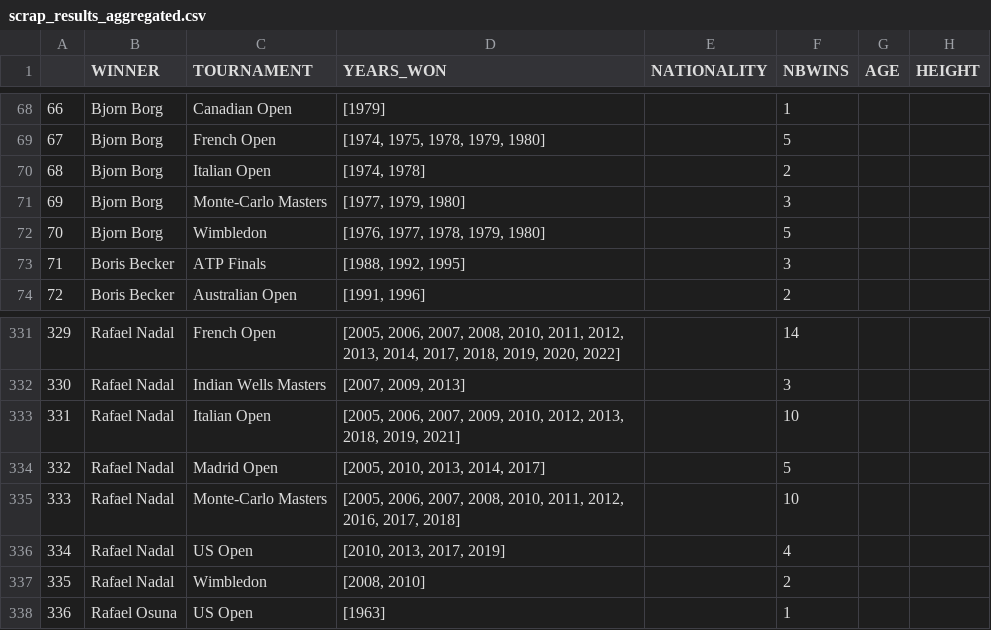
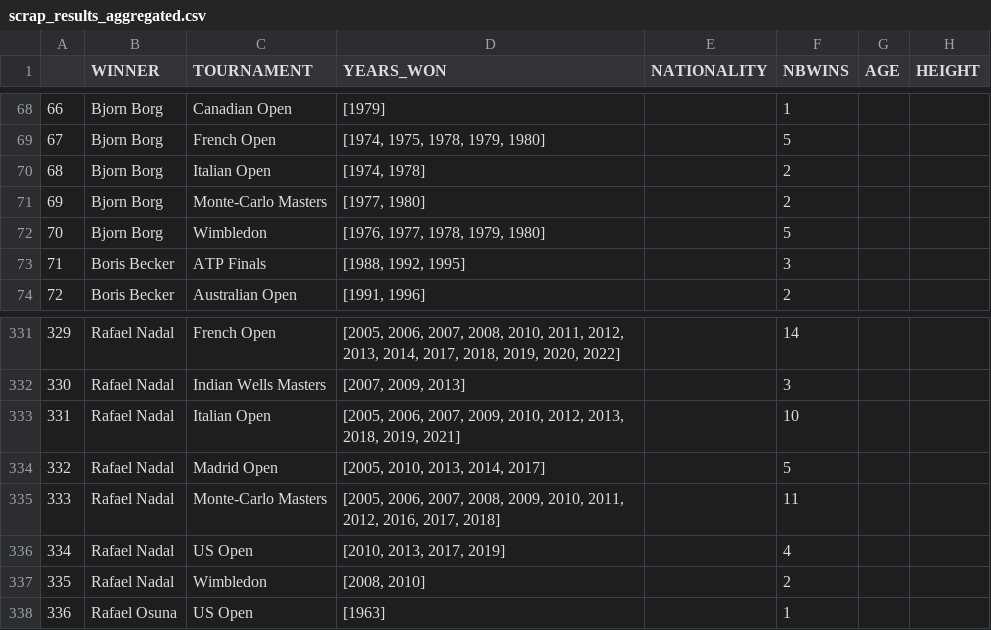
Before and after one commit to NielsMinssen/GrandSlamChampions, a CSV file: data/tennis/scrap_results_aggregated.csv, drawn as a sheet; only a part is shown, gaps mark what is left out.

```diff
--- a/data/tennis/scrap_results_aggregated.csv
+++ b/data/tennis/scrap_results_aggregated.csv
@@ -70,3 +70,3 @@
 68,Bjorn Borg,Italian Open,"[1974, 1978]",,2,,
-69,Bjorn Borg,Monte-Carlo Masters,"[1977, 1979, 1980]",,3,,
+69,Bjorn Borg,Monte-Carlo Masters,"[1977, 1980]",,2,,
 70,Bjorn Borg,Wimbledon,"[1976, 1977, 1978, 1979, 1980]",,5,,
@@ -334,3 +334,3 @@
 332,Rafael Nadal,Madrid Open,"[2005, 2010, 2013, 2014, 2017]",,5,,
-333,Rafael Nadal,Monte-Carlo Masters,"[2005, 2006, 2007, 2008, 2010, 2011, 2012, 2016, 2017, 2018]",,10,,
+333,Rafael Nadal,Monte-Carlo Masters,"[2005, 2006, 2007, 2008, 2009, 2010, 2011, 2012, 2016, 2017, 2018]",,11,,
 334,Rafael Nadal,US Open,"[2010, 2013, 2017, 2019]",,4,,
```
Also changed, not shown: data/tennis/scrap_results.csv.
